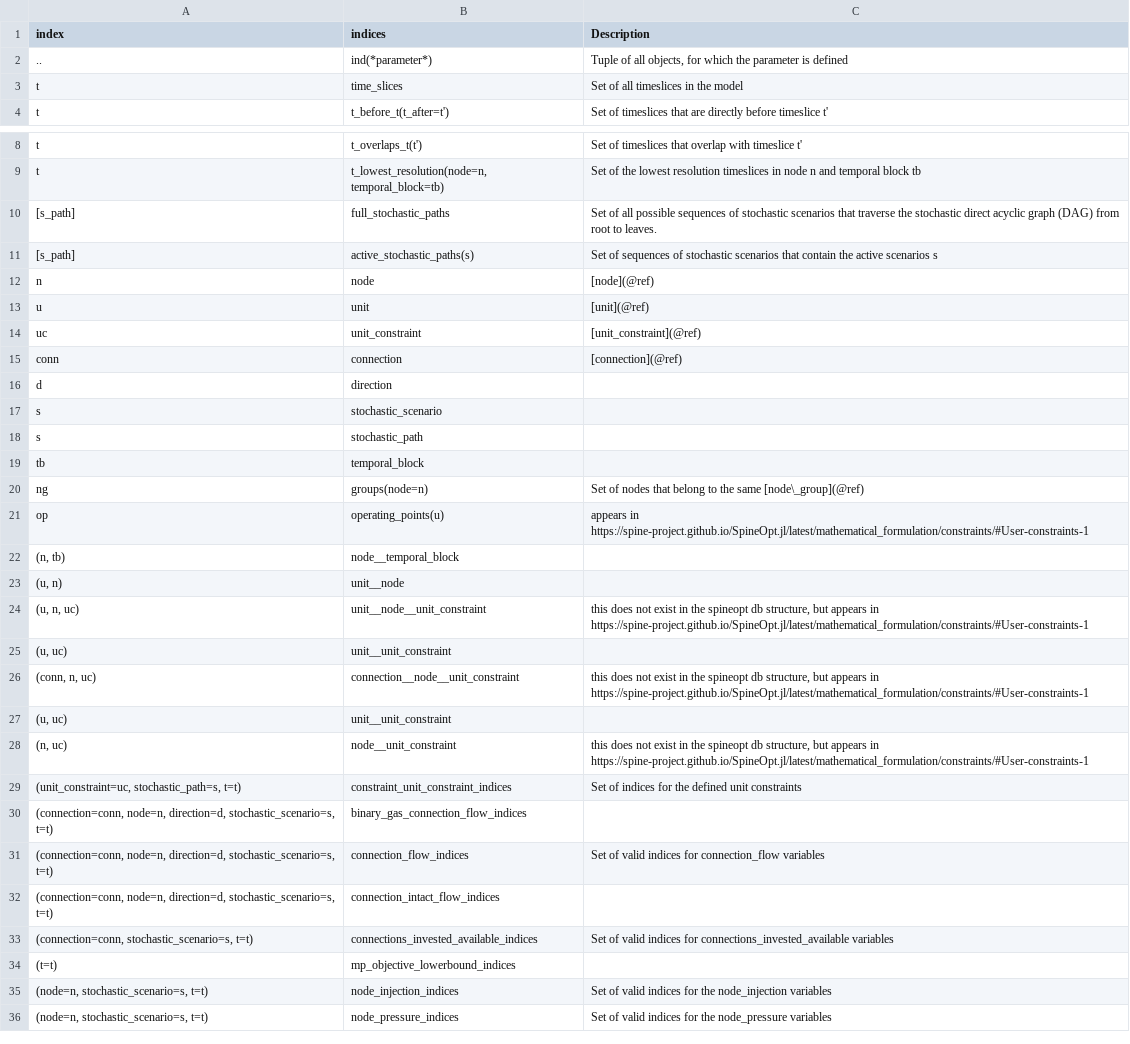
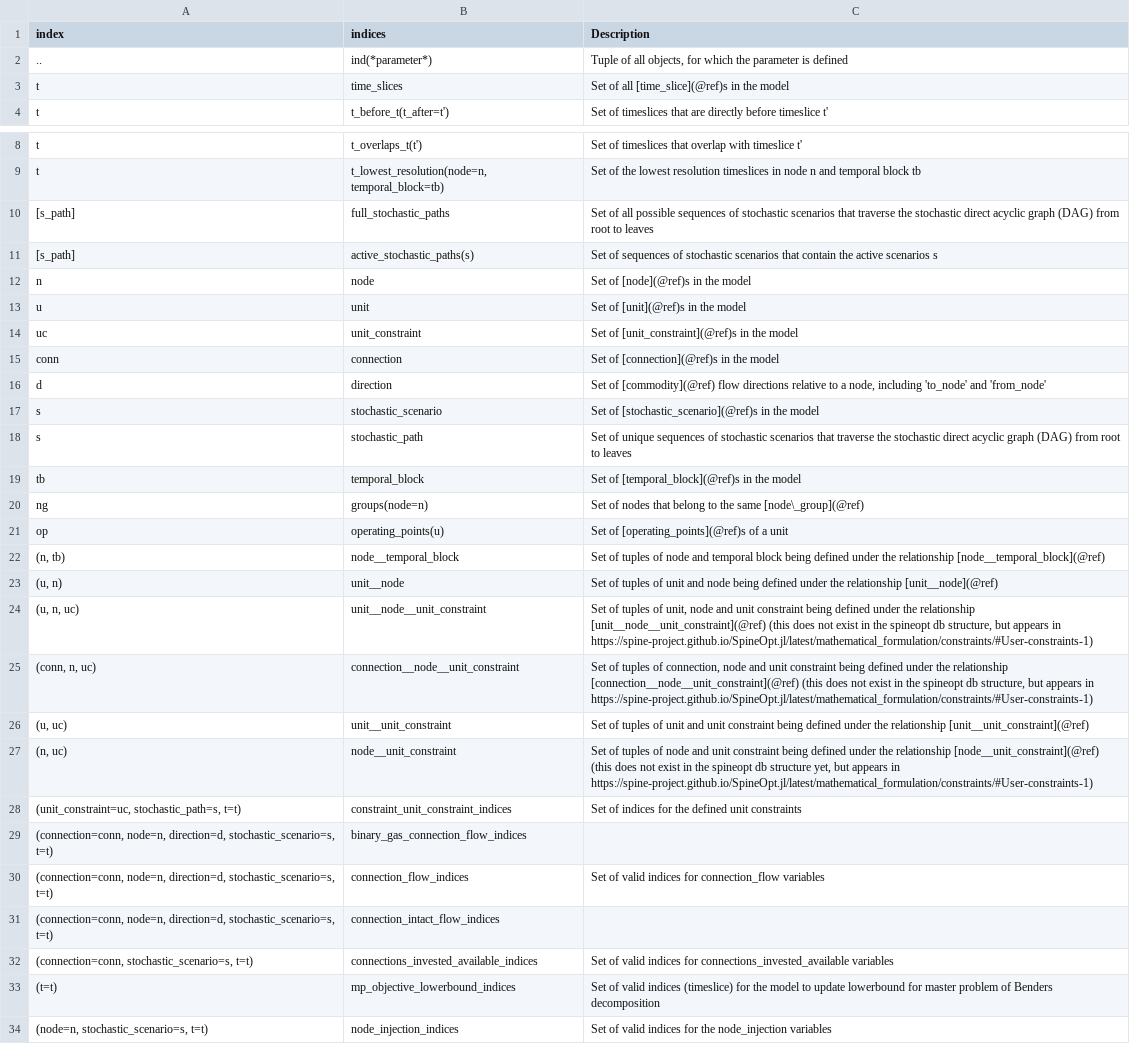
Before and after one commit to gitter-badger/SpineOpt.jl, a CSV file: docs/src/mathematical_formulation/sets.csv, drawn as a sheet; only a part is shown, gaps mark what is left out; the shorter side is filled out with more unchanged rows; the diff covers the shown part only.

Commit message:
Update sets.csv
fill the descriptions for sets

```diff
--- a/docs/src/mathematical_formulation/sets.csv
+++ b/docs/src/mathematical_formulation/sets.csv
@@ -2,3 +2,3 @@ index,indices,Description
 ..,ind(*parameter*),"Tuple of all objects, for which the parameter is defined"
-t,time_slices,"Set of all timeslices in the model"
+t,time_slices,"Set of all [time_slice](@ref)s in the model"
 t,t_before_t(t_after=t'),Set of timeslices that are directly before timeslice t'
@@ -9,11 +9,11 @@ t,t_overlaps_t(t'),Set of timeslices that overlap with timeslice t'
 t,"t_lowest_resolution(node=n, temporal_block=tb)", Set of the lowest resolution timeslices in node n and temporal block tb
-[s_path],full_stochastic_paths,Set of all possible sequences of stochastic scenarios that traverse the stochastic direct acyclic graph (DAG) from root to leaves.
+[s_path],full_stochastic_paths,Set of all possible sequences of stochastic scenarios that traverse the stochastic direct acyclic graph (DAG) from root to leaves
 [s_path],active_stochastic_paths(s),"Set of sequences of stochastic scenarios that contain the active scenarios s"
-n,node,[node](@ref)
-u,unit,[unit](@ref)
-uc,unit_constraint,[unit_constraint](@ref)
-conn,connection,[connection](@ref)
-d,direction,
-s,stochastic_scenario,
-s,stochastic_path,
-tb,temporal_block,
+n,node,"Set of [node](@ref)s in the model"
+u,unit,"Set of [unit](@ref)s in the model"
+uc,unit_constraint,"Set of [unit_constraint](@ref)s in the model"
+conn,connection,"Set of [connection](@ref)s in the model"
+d,direction,"Set of [commodity](@ref) flow directions relative to a node, including 'to_node' and 'from_node'"
+s,stochastic_scenario,"Set of [stochastic_scenario](@ref)s in the model"
+s,stochastic_path,"Set of unique sequences of stochastic scenarios that traverse the stochastic direct acyclic graph (DAG) from root to leaves"
+tb,temporal_block,"Set of [temporal_block](@ref)s in the model"
@@ -21,9 +21,8 @@ ng,groups(node=n),Set of nodes that belong to the same [node\_group](@ref)
-op,operating_points(u),"appears in https://spine-project.github.io/SpineOpt.jl/latest/mathematical_formulation/constraints/#User-constraints-1"
-"(n, tb)",node__temporal_block,
-"(u, n)",unit__node,
-"(u, n, uc)",unit__node__unit_constraint,"this does not exist in the spineopt db structure, but appears in https://spine-project.github.io/SpineOpt.jl/latest/mathematical_formulation/constraints/#User-constraints-1"
-"(u, uc)",unit__unit_constraint,
-"(conn, n, uc)",connection__node__unit_constraint,"this does not exist in the spineopt db structure, but appears in https://spine-project.github.io/SpineOpt.jl/latest/mathematical_formulation/constraints/#User-constraints-1"
-"(u, uc)",unit__unit_constraint,
-"(n, uc)",node__unit_constraint,"this does not exist in the spineopt db structure, but appears in https://spine-project.github.io/SpineOpt.jl/latest/mathematical_formulation/constraints/#User-constraints-1"
+op,operating_points(u),"Set of [operating_points](@ref)s of a unit"
+"(n, tb)",node__temporal_block,Set of tuples of node and temporal block being defined under the relationship [node__temporal_block](@ref)
+"(u, n)",unit__node,Set of tuples of unit and node being defined under the relationship [unit__node](@ref)
+"(u, n, uc)",unit__node__unit_constraint,"Set of tuples of unit, node and unit constraint being defined under the relationship [unit__node__unit_constraint](@ref) (this does not exist in the spineopt db structure, but appears in https://spine-project.github.io/SpineOpt.jl/latest/mathematical_formulation/constraints/#User-constraints-1)"
+"(conn, n, uc)",connection__node__unit_constraint,"Set of tuples of connection, node and unit constraint being defined under the relationship [connection__node__unit_constraint](@ref) (this does not exist in the spineopt db structure, but appears in https://spine-project.github.io/SpineOpt.jl/latest/mathematical_formulation/constraints/#User-constraints-1)"
+"(u, uc)",unit__unit_constraint,Set of tuples of unit and unit constraint being defined under the relationship [unit__unit_constraint](@ref)
+"(n, uc)",node__unit_constraint,"Set of tuples of node and unit constraint being defined under the relationship [node__unit_constraint](@ref) (this does not exist in the spineopt db structure yet, but appears in https://spine-project.github.io/SpineOpt.jl/latest/mathematical_formulation/constraints/#User-constraints-1)"
 "(unit_constraint=uc, stochastic_path=s, t=t)",constraint_unit_constraint_indices,Set of indices for the defined unit constraints
@@ -33,3 +32,3 @@ op,operating_points(u),"appears in https://spine-project.github.io/SpineOpt.jl/l
 "(connection=conn, stochastic_scenario=s, t=t)",connections_invested_available_indices,Set of valid indices for connections_invested_available variables
-(t=t),mp_objective_lowerbound_indices,
+(t=t),mp_objective_lowerbound_indices,"Set of valid indices (timeslice) for the model to update lowerbound for master problem of Benders decomposition"
 "(node=n, stochastic_scenario=s, t=t)",node_injection_indices,Set of valid indices for the node_injection variables
```
Also changed, not shown: 1 removed row and 1 edited cell elsewhere in this file.
